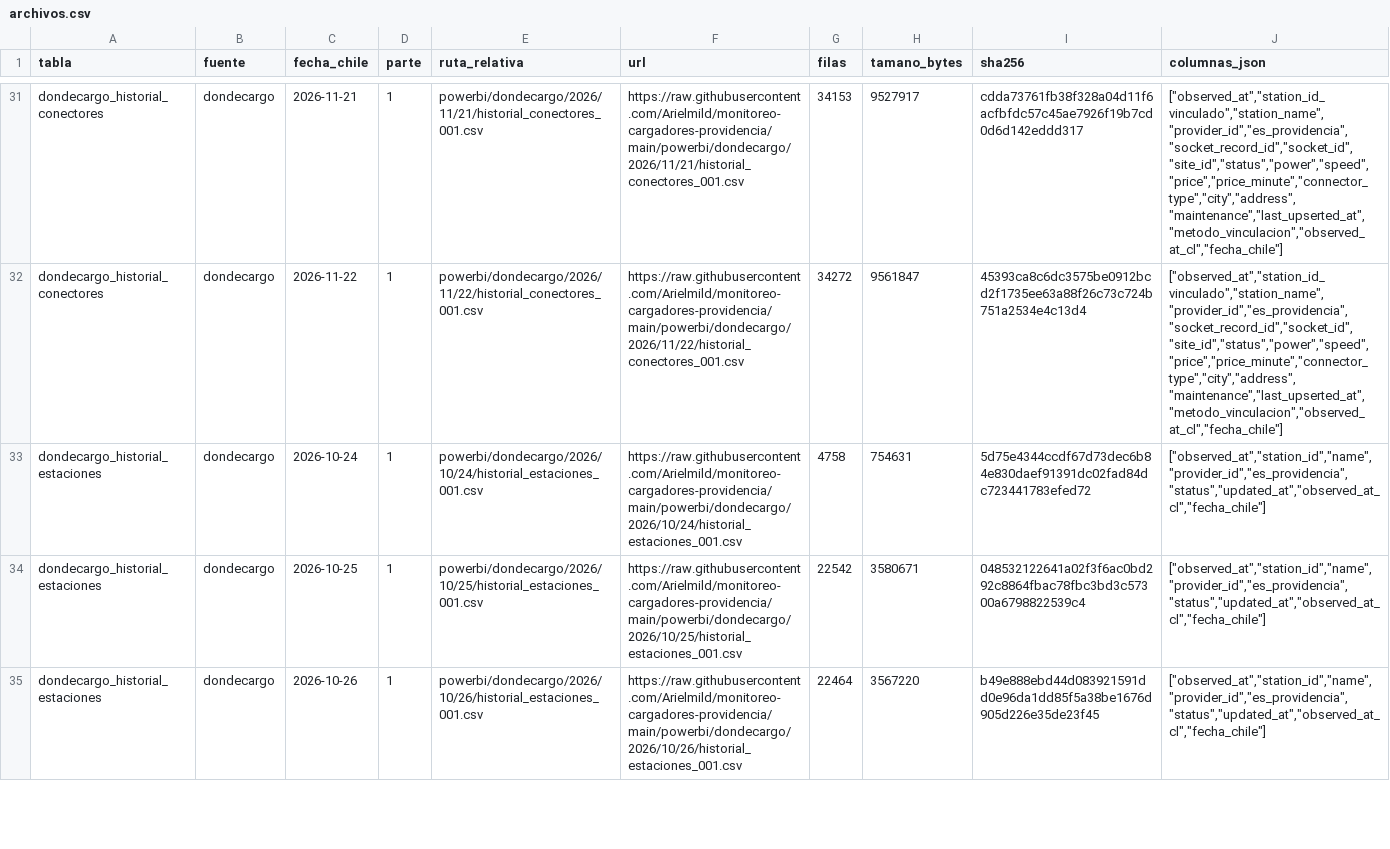
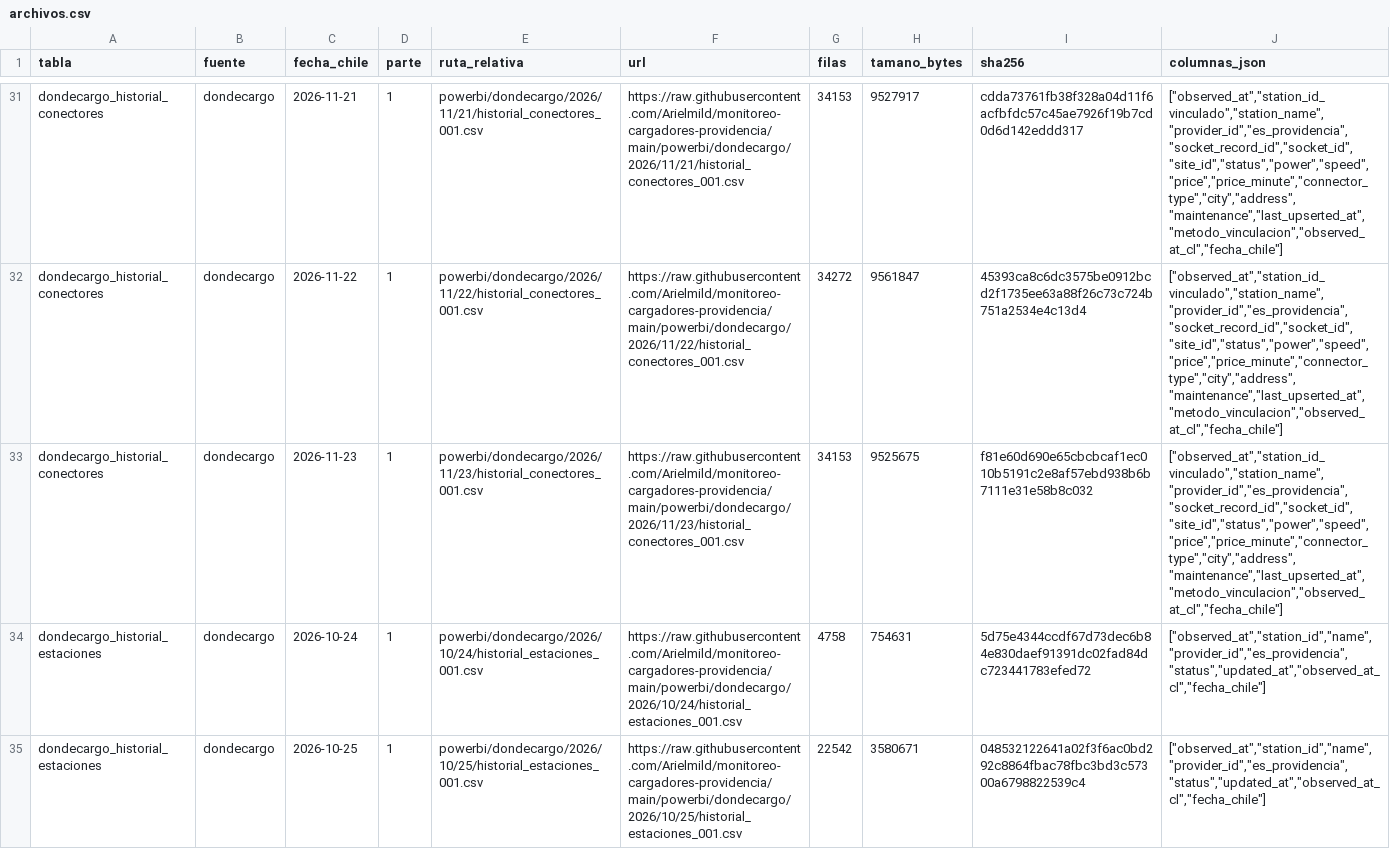
Before and after one commit to Arielmild/monitoreo-cargadores-providencia, a CSV file: powerbi/archivos.csv, drawn as a sheet; only a part is shown, gaps mark what is left out; the shorter side is filled out with more unchanged rows; the diff covers the shown part only; the diff names each change by its address in the sheet, - before the commit and + after, or states it on an @@ line.

```diff
--- a/powerbi/archivos.csv
+++ b/powerbi/archivos.csv
+row 33: dondecargo_historial_conectores | dondecargo | 2026-11-23 | 1 | powerbi/dondecargo/2026/11/23/historial_conectores_001.csv | https://raw.githubusercontent.com/Arielmild/monitoreo-cargadores-providencia/main/powerbi/dondecargo/2026/11/23/historial_conectores_001.csv | 34153 | 9525675 | f81e60d690e65cbcbcaf1ec010b5191c2e8af57ebd938b6b7111e31e58b8c032 | ["observed_at","station_id_vinculado","station_name","provider_id","es_providencia","socket_record_id","socket_id","site_id","status","power","speed","price","price_minute","connector_type","city","address","maintenance","last_upserted_at","metodo_vinculacion","observed_at_cl","fecha_chile"]
```
Also changed, not shown: 2 added rows elsewhere in this file, 7 other files.
